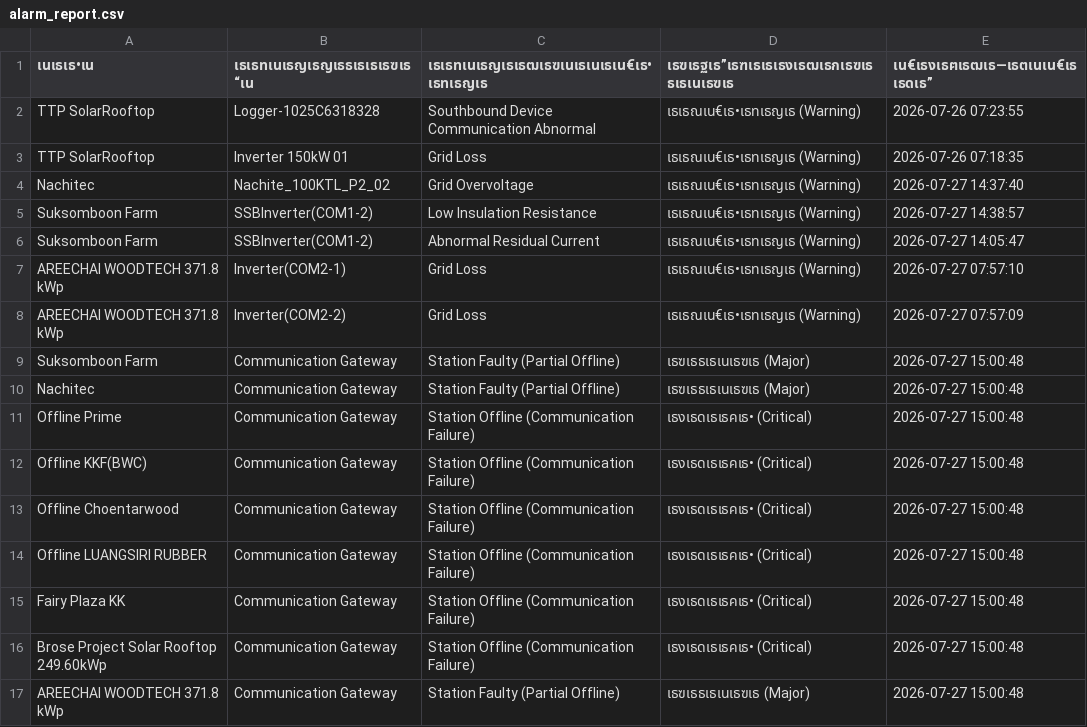
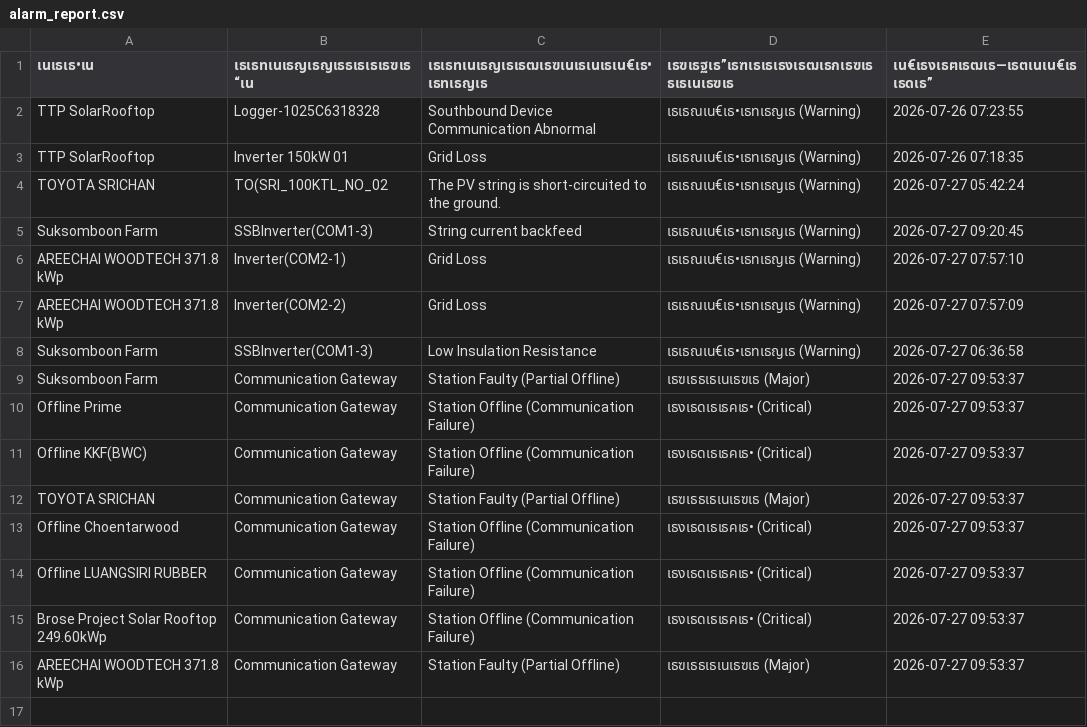
Before and after one commit to chitchanokum5/kke-solar-dashboard_API, a CSV file: alarm_report.csv, drawn as a sheet; removed rows and columns are numbered as before the commit, all else as after; the diff names each change by its address in the sheet, - before the commit and + after, or states it on an @@ line.

Commit message:
Restore baseline data from successful morning sync [skip ci]

```diff
--- a/alarm_report.csv
+++ b/alarm_report.csv
-row 4: Nachitec | Nachite_100KTL_P2_02 | Grid Overvoltage | เธเธณเน€เธ•เธทเธญเธ (Warning) | 2026-07-27 14:37:40
-row 5: Suksomboon Farm | SSBInverter(COM1-2) | Low Insulation Resistance | เธเธณเน€เธ•เธทเธญเธ (Warning) | 2026-07-27 14:38:57
+row 4: TOYOTA SRICHAN | TO(SRI_100KTL_NO_02 | The PV string is short-circuited to the ground. | เธเธณเน€เธ•เธทเธญเธ (Warning) | 2026-07-27 05:42:24
-B5 (เธเธทเนเธญเธญเธธเธเธเธฃเธ“เน): SSBInverter(COM1-2)
+B5 (เธเธทเนเธญเธญเธธเธเธเธฃเธ“เน): SSBInverter(COM1-3)
-C5: Abnormal Residual Current
+C5: String current backfeed
-E5 (เน€เธงเธฅเธฒเธ—เธตเนเน€เธเธดเธ”): 2026-07-27 14:05:47
+E5 (เน€เธงเธฅเธฒเธ—เธตเนเน€เธเธดเธ”): 2026-07-27 09:20:45
+row 8: Suksomboon Farm | SSBInverter(COM1-3) | Low Insulation Resistance | เธเธณเน€เธ•เธทเธญเธ (Warning) | 2026-07-27 06:36:58
-E9 (เน€เธงเธฅเธฒเธ—เธตเนเน€เธเธดเธ”): 2026-07-27 15:00:48
+E9 (เน€เธงเธฅเธฒเธ—เธตเนเน€เธเธดเธ”): 2026-07-27 09:53:37
-row 10: Nachitec | Communication Gateway | Station Faulty (Partial Offline) | เธฃเธธเธเนเธฃเธ (Major) | 2026-07-27 15:00:48
-E10:E11 (เน€เธงเธฅเธฒเธ—เธตเนเน€เธเธดเธ”): 2026-07-27 15:00:48
+E10:E11 (เน€เธงเธฅเธฒเธ—เธตเนเน€เธเธดเธ”): 2026-07-27 09:53:37
+row 12: TOYOTA SRICHAN | Communication Gateway | Station Faulty (Partial Offline) | เธฃเธธเธเนเธฃเธ (Major) | 2026-07-27 09:53:37
-E13:E14 (เน€เธงเธฅเธฒเธ—เธตเนเน€เธเธดเธ”): 2026-07-27 15:00:48
+E13:E14 (เน€เธงเธฅเธฒเธ—เธตเนเน€เธเธดเธ”): 2026-07-27 09:53:37
-row 15: Fairy Plaza KK | Communication Gateway | Station Offline (Communication Failure) | เธงเธดเธเธคเธ• (Critical) | 2026-07-27 15:00:48
-E15:E16 (เน€เธงเธฅเธฒเธ—เธตเนเน€เธเธดเธ”): 2026-07-27 15:00:48
+E15:E16 (เน€เธงเธฅเธฒเธ—เธตเนเน€เธเธดเธ”): 2026-07-27 09:53:37
```
Also changed, not shown: 1 other file.
